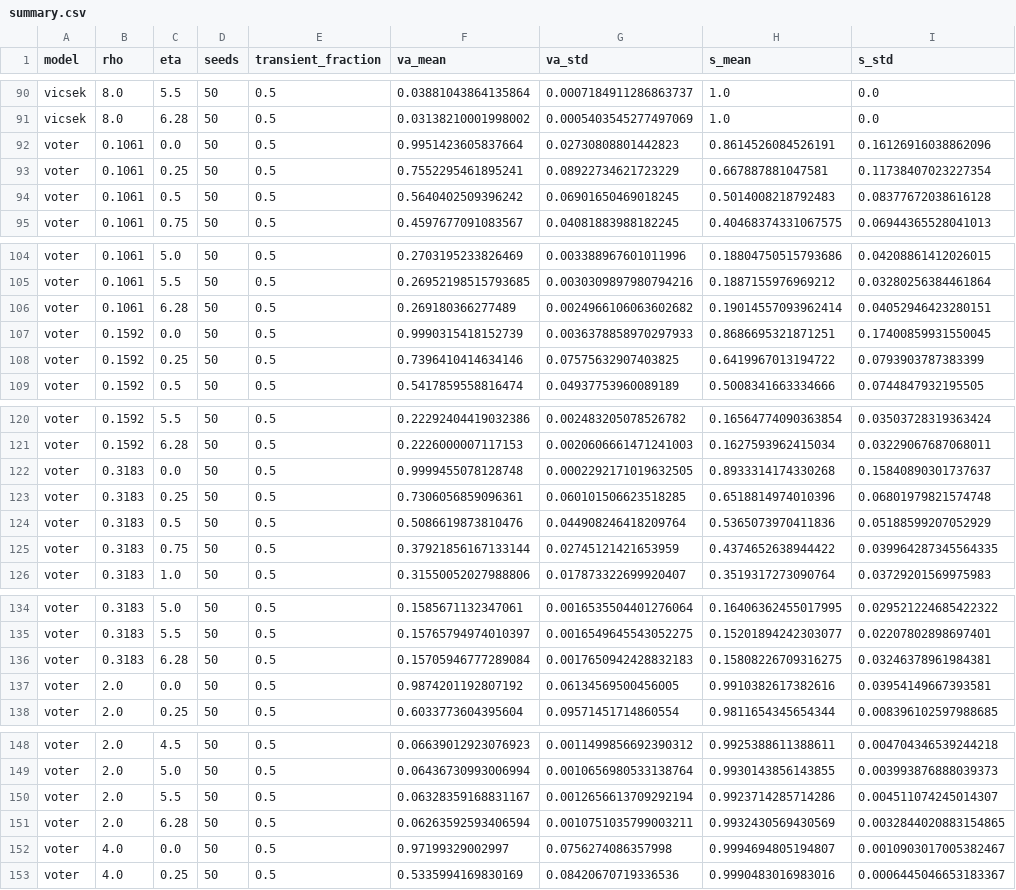
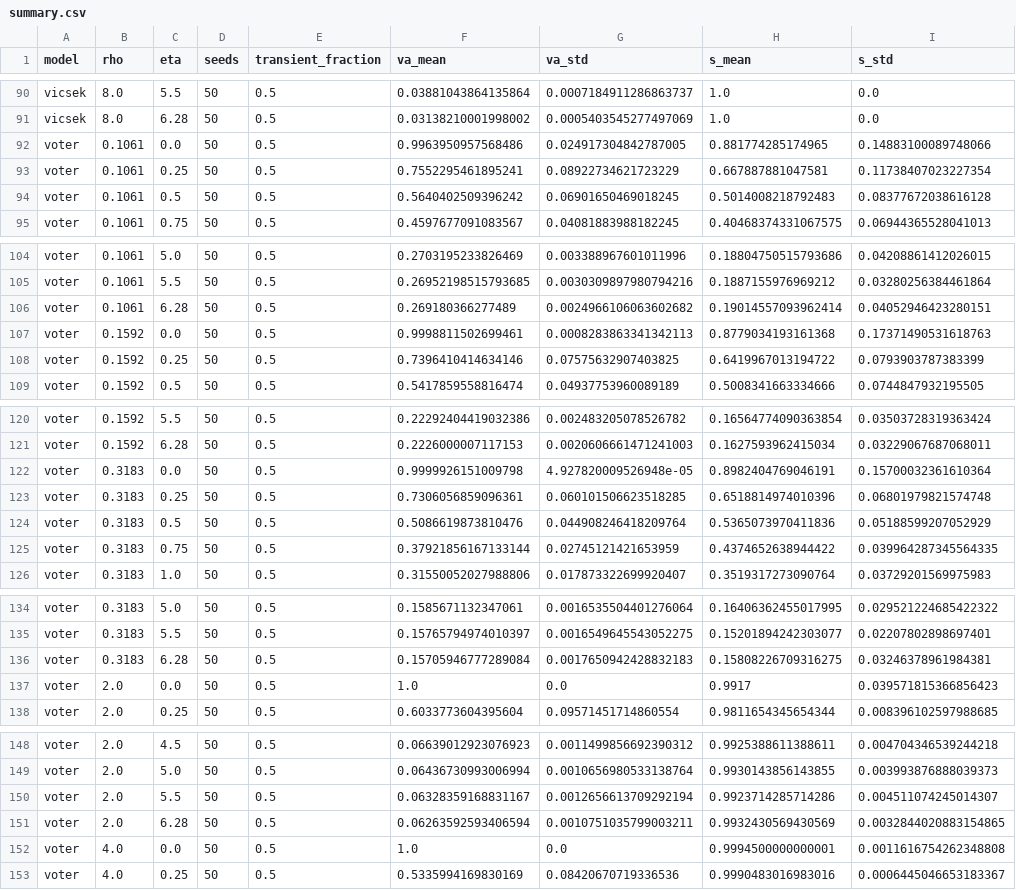
Before and after one commit to NickArancibia/tps-sds, a CSV file: tp2-cellular-automata/analysis/out/summary.csv, drawn as a sheet; only a part is shown, gaps mark what is left out; the diff covers the shown part only.

```diff
--- a/tp2-cellular-automata/analysis/out/summary.csv
+++ b/tp2-cellular-automata/analysis/out/summary.csv
@@ -91,3 +91,3 @@ vicsek,8.0,5.5,50,0.5,0.03881043864135864,0.0007184911286863737,1.0,0.0
 vicsek,8.0,6.28,50,0.5,0.03138210001998002,0.0005403545277497069,1.0,0.0
-voter,0.1061,0.0,50,0.5,0.9951423605837664,0.02730808801442823,0.8614526084526191,0.16126916038862096
+voter,0.1061,0.0,50,0.5,0.9963950957568486,0.024917304842787005,0.881774285174965,0.14883100089748066
 voter,0.1061,0.25,50,0.5,0.7552295461895241,0.08922734621723229,0.667887881047581,0.11738407023227354
@@ -106,3 +106,3 @@ voter,0.1061,5.5,50,0.5,0.26952198515793685,0.0030309897980794216,0.188715597696
 voter,0.1061,6.28,50,0.5,0.269180366277489,0.0024966106063602682,0.19014557093962414,0.04052946423280151
-voter,0.1592,0.0,50,0.5,0.9990315418152739,0.0036378858970297933,0.8686695321871251,0.17400859931550045
+voter,0.1592,0.0,50,0.5,0.9998811502699461,0.0008283863341342113,0.8779034193161368,0.17371490531618763
 voter,0.1592,0.25,50,0.5,0.7396410414634146,0.07575632907403825,0.6419967013194722,0.0793903787383399
@@ -121,3 +121,3 @@ voter,0.1592,5.5,50,0.5,0.22292404419032386,0.002483205078526782,0.1656477409036
 voter,0.1592,6.28,50,0.5,0.2226000007117153,0.0020606661471241003,0.1627593962415034,0.03229067687068011
-voter,0.3183,0.0,50,0.5,0.9999455078128748,0.0002292171019632505,0.8933314174330268,0.15840890301737637
+voter,0.3183,0.0,50,0.5,0.9999926151009798,4.927820009526948e-05,0.8982404769046191,0.15700032361610364
 voter,0.3183,0.25,50,0.5,0.7306056859096361,0.060101506623518285,0.6518814974010396,0.06801979821574748
@@ -136,3 +136,3 @@ voter,0.3183,5.5,50,0.5,0.15765794974010397,0.0016549645543052275,0.152018942423
 voter,0.3183,6.28,50,0.5,0.15705946777289084,0.0017650942428832183,0.15808226709316275,0.03246378961984381
-voter,2.0,0.0,50,0.5,0.9874201192807192,0.06134569500456005,0.9910382617382616,0.03954149667393581
+voter,2.0,0.0,50,0.5,1.0,0.0,0.9917,0.039571815366856423
 voter,2.0,0.25,50,0.5,0.6033773604395604,0.09571451714860554,0.9811654345654344,0.008396102597988685
@@ -151,3 +151,3 @@ voter,2.0,5.5,50,0.5,0.06328359168831167,0.0012656613709292194,0.992371428571428
 voter,2.0,6.28,50,0.5,0.06263592593406594,0.0010751035799003211,0.9932430569430569,0.0032844020883154865
-voter,4.0,0.0,50,0.5,0.97199329002997,0.0756274086357998,0.9994694805194807,0.0010903017005382467
+voter,4.0,0.0,50,0.5,1.0,0.0,0.9994500000000001,0.0011616754262348808
 voter,4.0,0.25,50,0.5,0.5335994169830169,0.08420670719336536,0.9990483016983016,0.0006445046653183367
```
Also changed, not shown: 4 edited cells elsewhere in this file, 9 other files.
